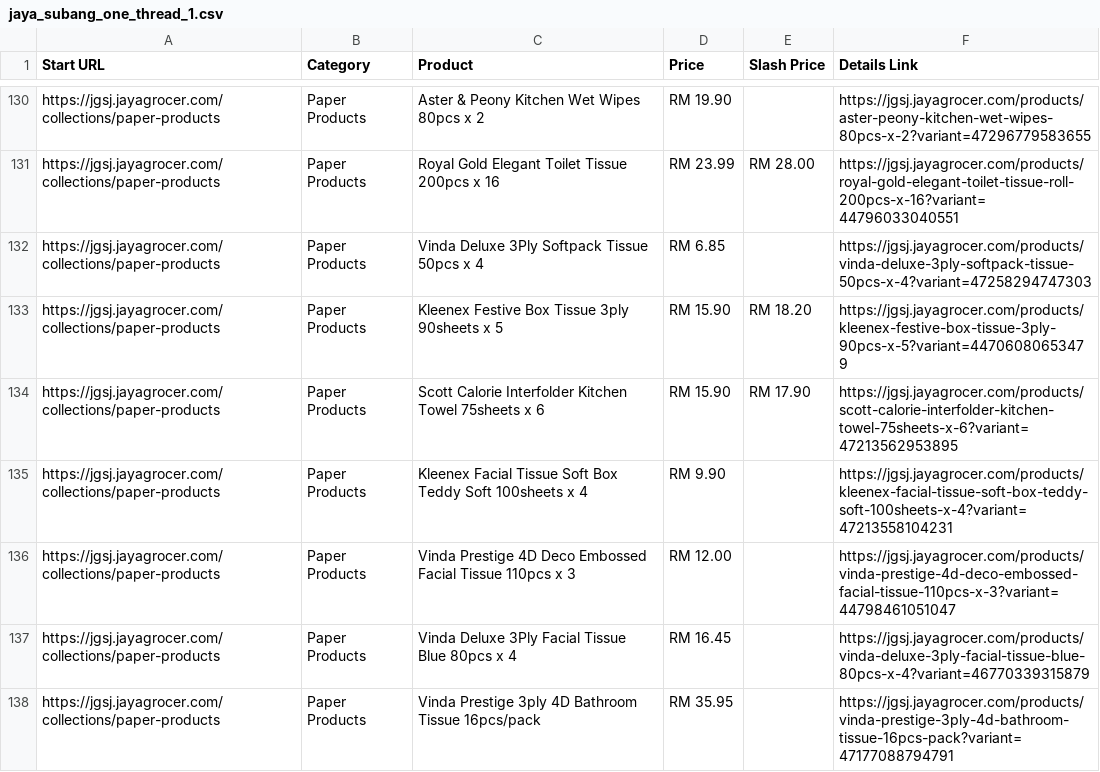
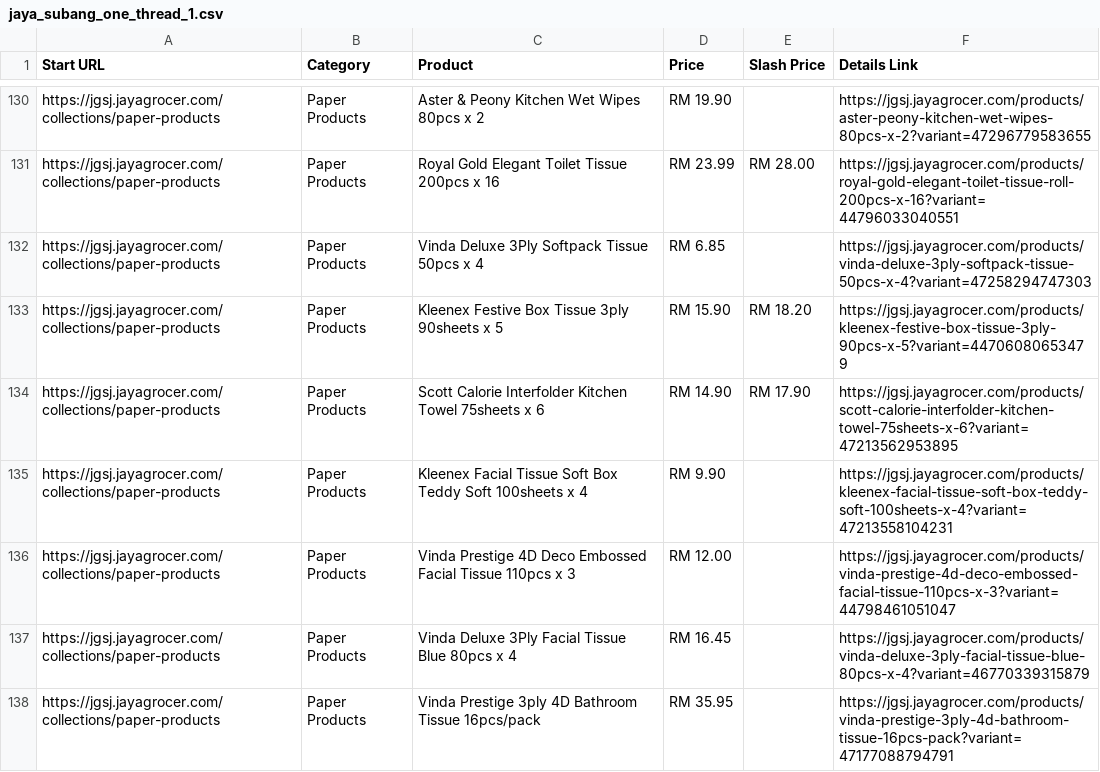
Before and after one commit to LeeMeng2020/supermarts, a CSV file: raw_data/jaya_subang_one_thread_1.csv, drawn as a sheet; only a part is shown, gaps mark what is left out; the diff covers the shown part only.

```diff
--- a/raw_data/jaya_subang_one_thread_1.csv
+++ b/raw_data/jaya_subang_one_thread_1.csv
@@ -133,3 +133,3 @@ https://jgsj.jayagrocer.com/collections/paper-products,Paper Products,Vinda Delu
 https://jgsj.jayagrocer.com/collections/paper-products,Paper Products,Kleenex Festive Box Tissue 3ply 90sheets x 5,RM 15.90,RM 18.20,https://jgsj.jayagrocer.com/products/kleenex-festive-box-tissue-3ply-90pcs-x-5?variant=44706080653479
-https://jgsj.jayagrocer.com/collections/paper-products,Paper Products,Scott Calorie Interfolder Kitchen Towel 75sheets x 6,RM 15.90,RM 17.90,https://jgsj.jayagrocer.com/products/scott-calorie-interfolder-kitchen-towel-75sheets-x-6?variant=47213562953895
+https://jgsj.jayagrocer.com/collections/paper-products,Paper Products,Scott Calorie Interfolder Kitchen Towel 75sheets x 6,RM 14.90,RM 17.90,https://jgsj.jayagrocer.com/products/scott-calorie-interfolder-kitchen-towel-75sheets-x-6?variant=47213562953895
 https://jgsj.jayagrocer.com/collections/paper-products,Paper Products,Kleenex Facial Tissue Soft Box Teddy Soft 100sheets x 4,RM 9.90,,https://jgsj.jayagrocer.com/products/kleenex-facial-tissue-soft-box-teddy-soft-100sheets-x-4?variant=47213558104231
```
Also changed, not shown: 13 added rows, 14 removed rows, 4 moved rows and 14 edited cells elsewhere in this file, 5 other files.
